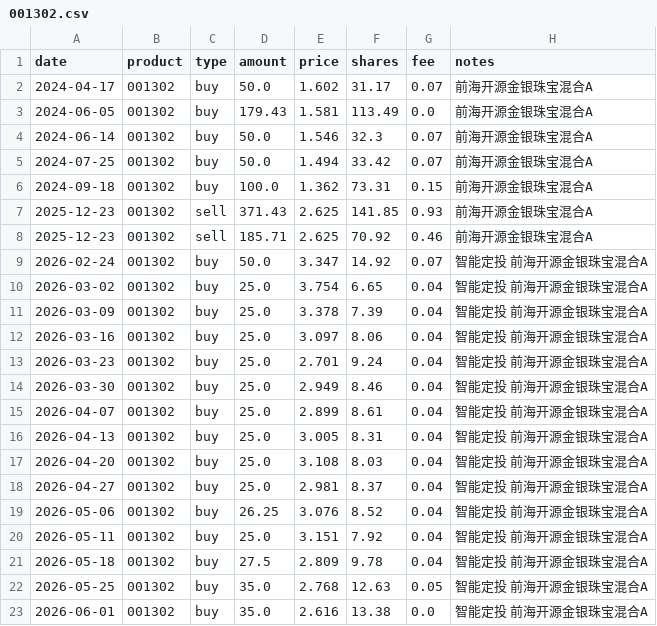
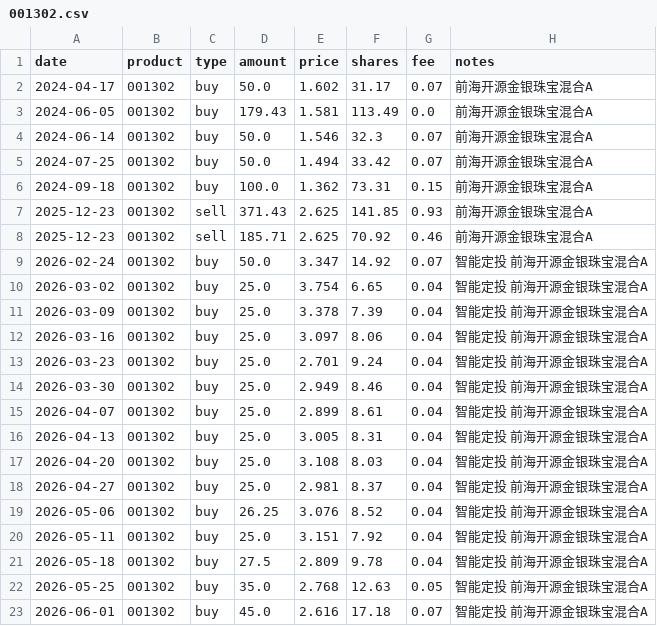
Before and after one commit to JINHUILYU/Quant, a CSV file: data/portfolio/001302.csv, drawn as a sheet.

```diff
--- a/data/portfolio/001302.csv
+++ b/data/portfolio/001302.csv
@@ -22,2 +22,2 @@ date,product,type,amount,price,shares,fee,notes
 2026-05-25,001302,buy,35.0,2.768,12.63,0.05,智能定投 前海开源金银珠宝混合A
-2026-06-01,001302,buy,35.0,2.616,13.38,0.0,智能定投 前海开源金银珠宝混合A
+2026-06-01,001302,buy,45.0,2.616,17.18,0.07,智能定投 前海开源金银珠宝混合A
```
Also changed, not shown: data/portfolio/006220.csv, data/portfolio/008987.csv, 5 other files.
